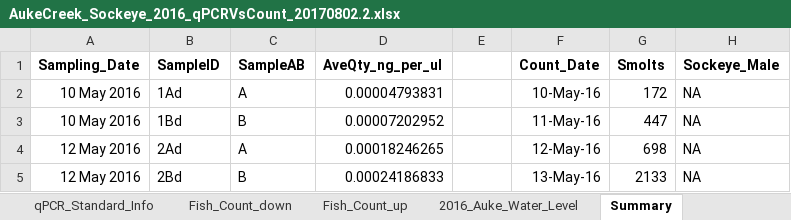
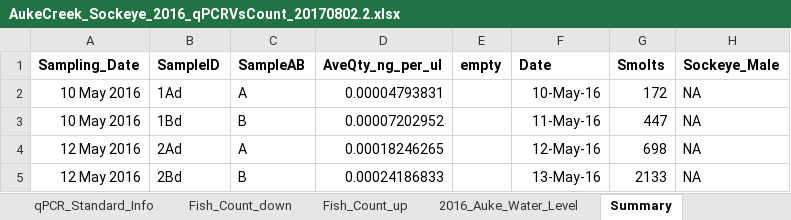
Before and after one commit to dougwyu/2017_2016_Auke_qPCR, an Excel workbook: AukeCreek_Sockeye_2016_qPCRVsCount_20170802.2.xlsx, sheet Summary, drawn as a sheet; only a part is shown; values as stored, in another font and other column widths than the file's, no borders; the diff names each change by its address in the sheet, - before the commit and + after, or states it on an @@ line.

```diff
--- a/AukeCreek_Sockeye_2016_qPCRVsCount_20170802.2.xlsx (sheet Summary)
+++ b/AukeCreek_Sockeye_2016_qPCRVsCount_20170802.2.xlsx (sheet Summary)
-E1: (empty)
+E1: empty
-F1: Count_Date
+F1: Date
```
Also changed, not shown: sheet Ct_Sockeye_2016_work.
